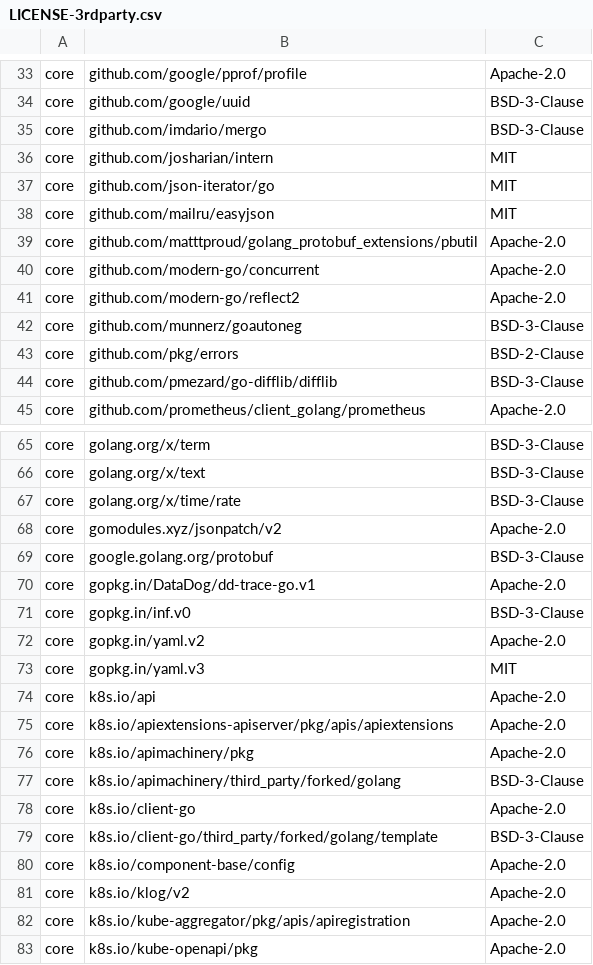
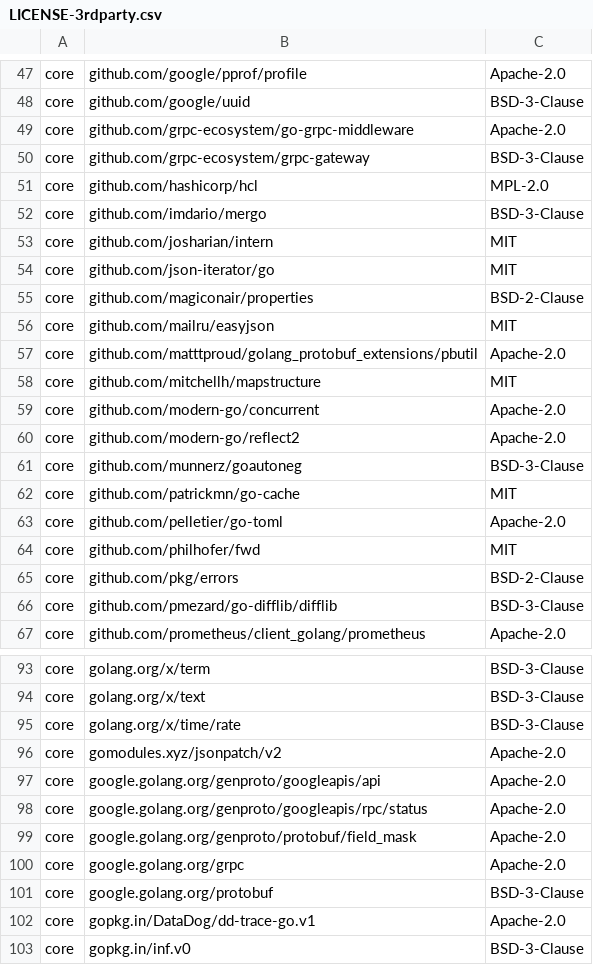
Before and after one commit to DataDog/datadog-operator, a CSV file: LICENSE-3rdparty.csv, drawn as a sheet; only a part is shown, gaps mark what is left out; the shorter side is filled out with more unchanged rows; the diff covers the shown part only.

```diff
--- a/LICENSE-3rdparty.csv
+++ b/LICENSE-3rdparty.csv
@@ -34,2 +48,5 @@ core,github.com/google/pprof/profile,Apache-2.0
 core,github.com/google/uuid,BSD-3-Clause
+core,github.com/grpc-ecosystem/go-grpc-middleware,Apache-2.0
+core,github.com/grpc-ecosystem/grpc-gateway,BSD-3-Clause
+core,github.com/hashicorp/hcl,MPL-2.0
 core,github.com/imdario/mergo,BSD-3-Clause
@@ -37,4 +54,6 @@ core,github.com/josharian/intern,MIT
 core,github.com/json-iterator/go,MIT
+core,github.com/magiconair/properties,BSD-2-Clause
 core,github.com/mailru/easyjson,MIT
 core,github.com/matttproud/golang_protobuf_extensions/pbutil,Apache-2.0
+core,github.com/mitchellh/mapstructure,MIT
 core,github.com/modern-go/concurrent,Apache-2.0
@@ -42,2 +61,5 @@ core,github.com/modern-go/reflect2,Apache-2.0
 core,github.com/munnerz/goautoneg,BSD-3-Clause
+core,github.com/patrickmn/go-cache,MIT
+core,github.com/pelletier/go-toml,Apache-2.0
+core,github.com/philhofer/fwd,MIT
 core,github.com/pkg/errors,BSD-2-Clause
@@ -68,2 +96,6 @@ core,golang.org/x/time/rate,BSD-3-Clause
 core,gomodules.xyz/jsonpatch/v2,Apache-2.0
+core,google.golang.org/genproto/googleapis/api,Apache-2.0
+core,google.golang.org/genproto/googleapis/rpc/status,Apache-2.0
+core,google.golang.org/genproto/protobuf/field_mask,Apache-2.0
+core,google.golang.org/grpc,Apache-2.0
 core,google.golang.org/protobuf,BSD-3-Clause
```
Also changed, not shown: 20 added rows elsewhere in this file, 24 other files.
